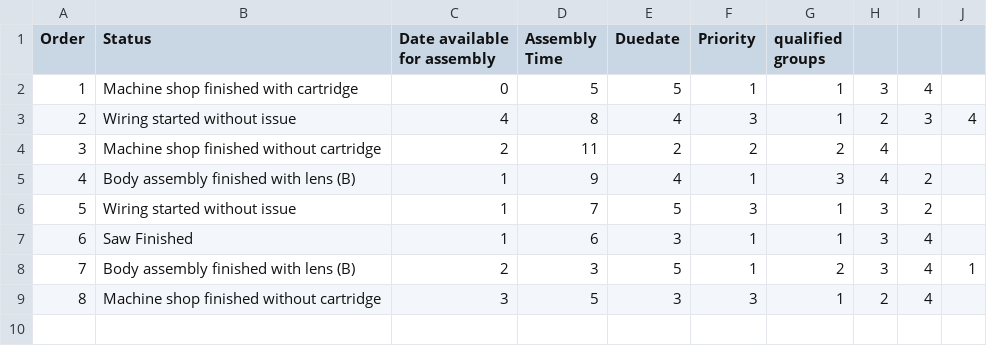
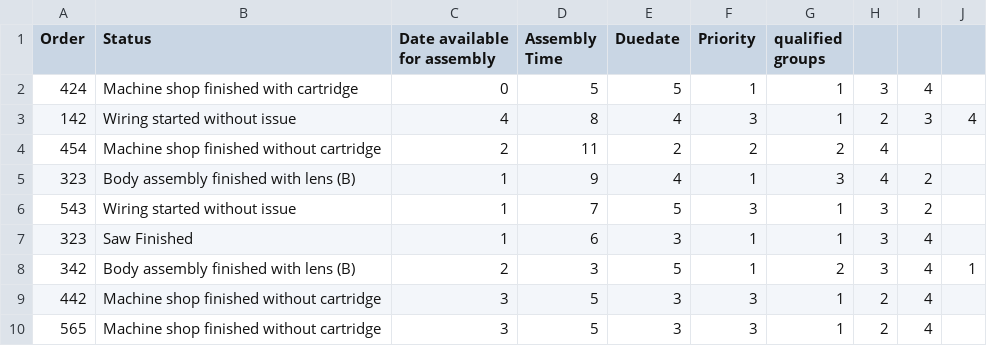
Before and after one commit to DangLe1996/Scheduling-python, a CSV file: ortools/assembly-input-1.csv, drawn as a sheet.

```diff
--- a/ortools/assembly-input-1.csv
+++ b/ortools/assembly-input-1.csv
@@ -1,9 +1,10 @@
 Order,Status,Date available for assembly,Assembly Time,Duedate,Priority,qualified groups,,,
-1,Machine shop finished with cartridge,0,5,5,1,1,3,4,
-2,Wiring started without issue,4,8,4,3,1,2,3,4
-3,Machine shop finished without cartridge,2,11,2,2,2,4,,
-4,Body assembly finished with lens (B),1,9,4,1,3,4,2,
-5,Wiring started without issue,1,7,5,3,1,3,2,
-6,Saw Finished,1,6,3,1,1,3,4,
-7,Body assembly finished with lens (B),2,3,5,1,2,3,4,1
-8,Machine shop finished without cartridge,3,5,3,3,1,2,4,
+424,Machine shop finished with cartridge,0,5,5,1,1,3,4,
+142,Wiring started without issue,4,8,4,3,1,2,3,4
+454,Machine shop finished without cartridge,2,11,2,2,2,4,,
+323,Body assembly finished with lens (B),1,9,4,1,3,4,2,
+543,Wiring started without issue,1,7,5,3,1,3,2,
+323,Saw Finished,1,6,3,1,1,3,4,
+342,Body assembly finished with lens (B),2,3,5,1,2,3,4,1
+442,Machine shop finished without cartridge,3,5,3,3,1,2,4,
+565,Machine shop finished without cartridge,3,5,3,3,1,2,4,
```
Also changed, not shown: ortools/input_ver2.1.csv, 4 other files.
